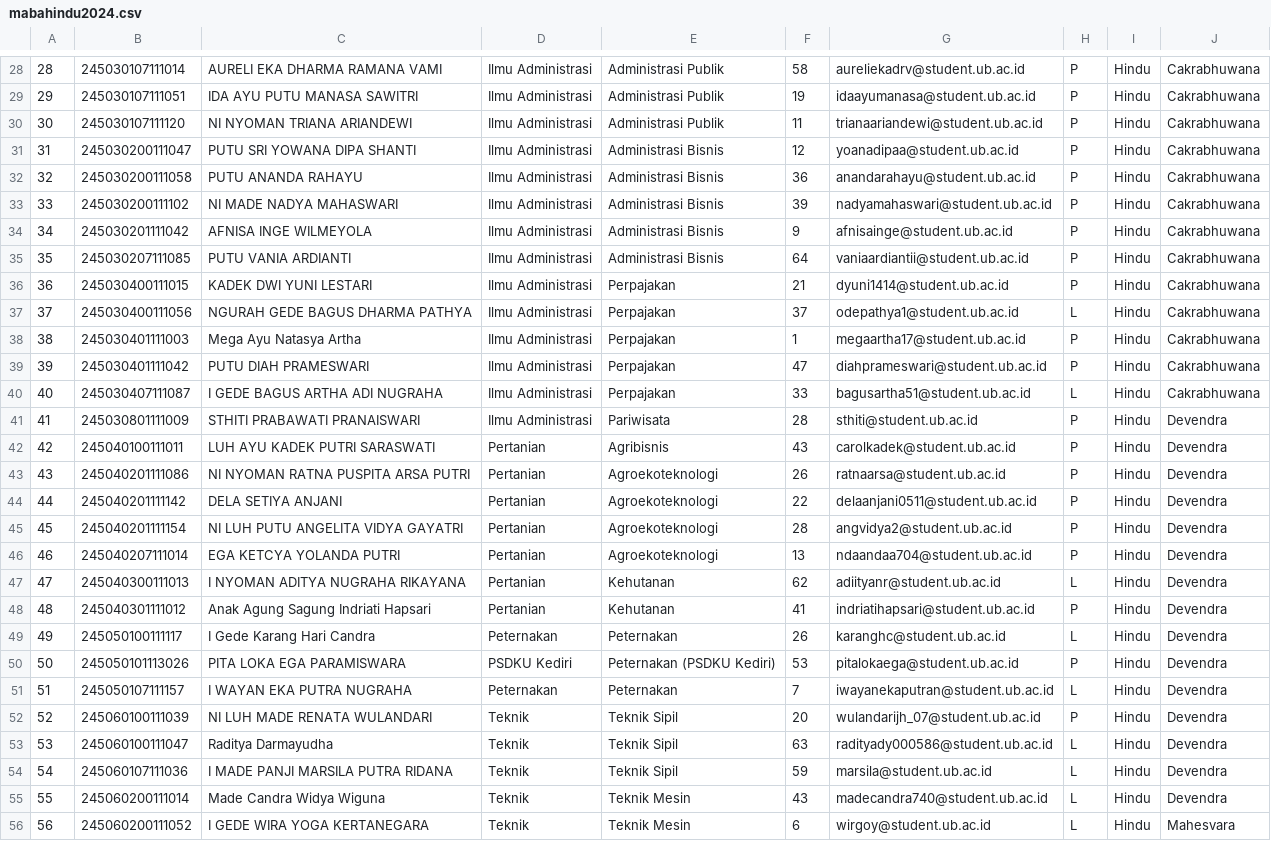
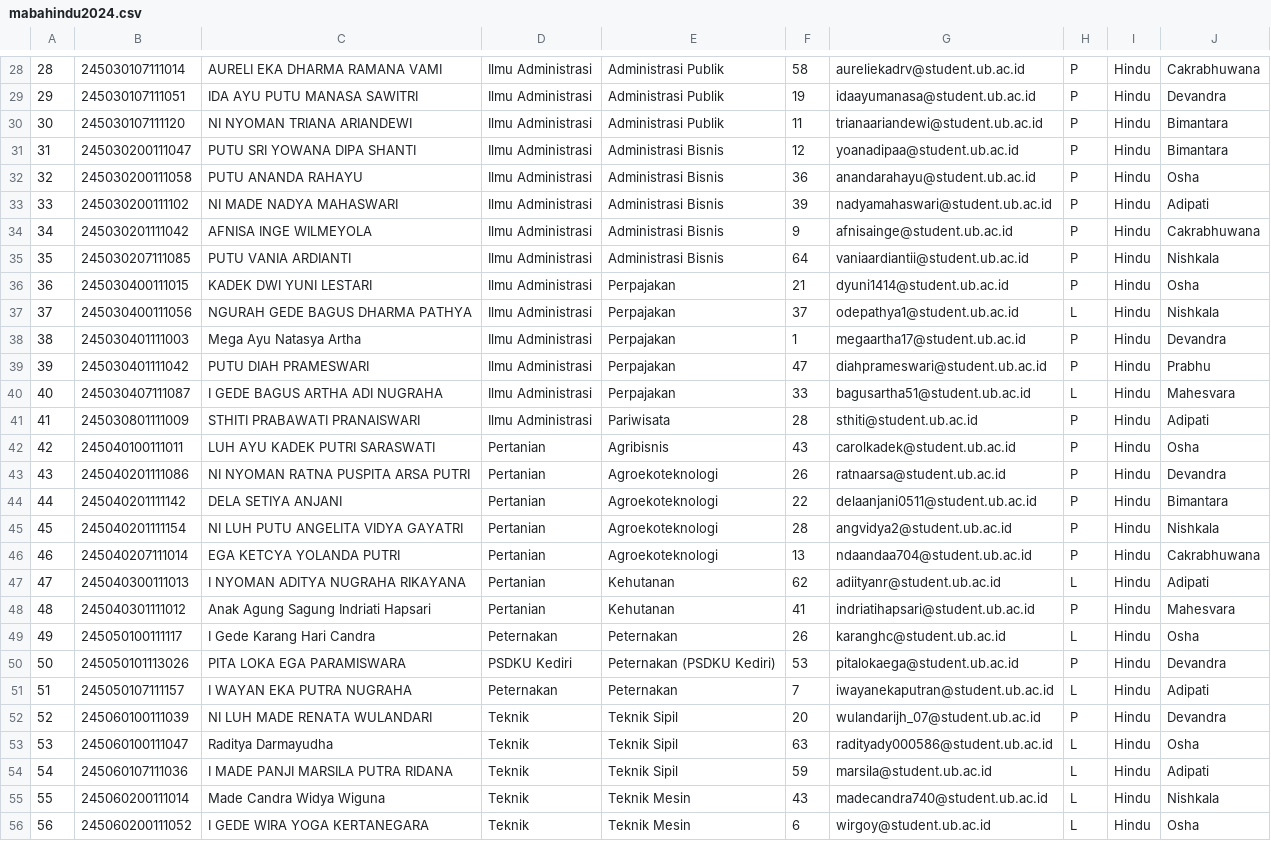
Before and after one commit to rdtydhrm/ormaba2025, a CSV file: server/initializers/data/mabahindu2024.csv, drawn as a sheet; only a part is shown, gaps mark what is left out; the diff covers the shown part only; the diff names each change by its address in the sheet, - before the commit and + after, or states it on an @@ line.

```diff
--- a/server/initializers/data/mabahindu2024.csv
+++ b/server/initializers/data/mabahindu2024.csv
-J29: Cakrabhuwana
+J29: Devandra
-J30:J31: Cakrabhuwana
+J30:J31: Bimantara
-J32: Cakrabhuwana
+J32: Osha
-J33: Cakrabhuwana
+J33: Adipati
-J35: Cakrabhuwana
+J35: Nishkala
-J36: Cakrabhuwana
+J36: Osha
-J37: Cakrabhuwana
+J37: Nishkala
-J38: Cakrabhuwana
+J38: Devandra
-J39: Cakrabhuwana
+J39: Prabhu
-J40: Cakrabhuwana
+J40: Mahesvara
-J41: Devendra
+J41: Adipati
-J42: Devendra
+J42: Osha
-J43: Devendra
+J43: Devandra
-J44: Devendra
+J44: Bimantara
-J45: Devendra
+J45: Nishkala
-J46: Devendra
+J46: Cakrabhuwana
-J47: Devendra
+J47: Adipati
-J48: Devendra
+J48: Mahesvara
-J49: Devendra
+J49: Osha
-J50: Devendra
+J50: Devandra
-J51: Devendra
+J51: Adipati
-J52: Devendra
+J52: Devandra
-J53: Devendra
+J53: Osha
-J54: Devendra
+J54: Adipati
-J55: Devendra
+J55: Nishkala
-J56: Mahesvara
+J56: Osha
```
Also changed, not shown: 1 removed row and 85 edited cells elsewhere in this file, 8 other files.
